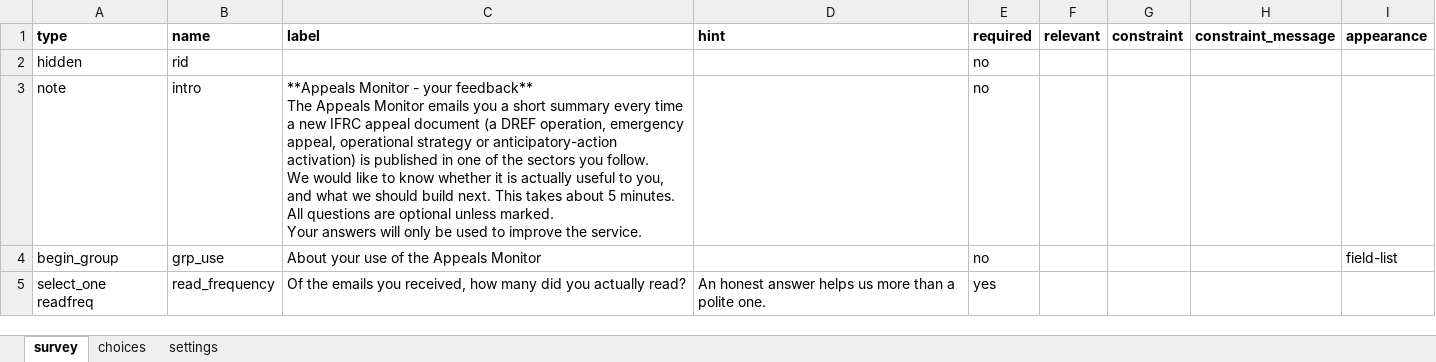
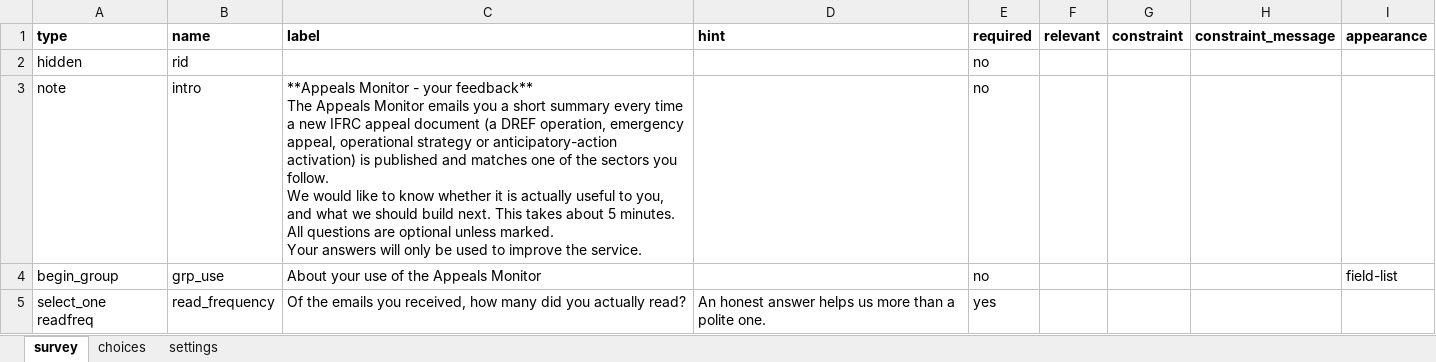
Before and after one commit to rodekruis/appeals-monitor, an Excel workbook: kobo/appeals_monitor_feedback.xlsx, sheet survey, drawn as a sheet; only a part is shown; values as stored, in another font and other column widths than the file's, no borders; the diff names each change by its address in the sheet, - before the commit and + after, or states it on an @@ line.

Commit message:
chore: Update appeals_monitor_feedback.xlsx with new data

```diff
--- a/kobo/appeals_monitor_feedback.xlsx (sheet survey)
+++ b/kobo/appeals_monitor_feedback.xlsx (sheet survey)
-C3 (label): …is published in one of…
+C3 (label): …is published and matches one of…
```
